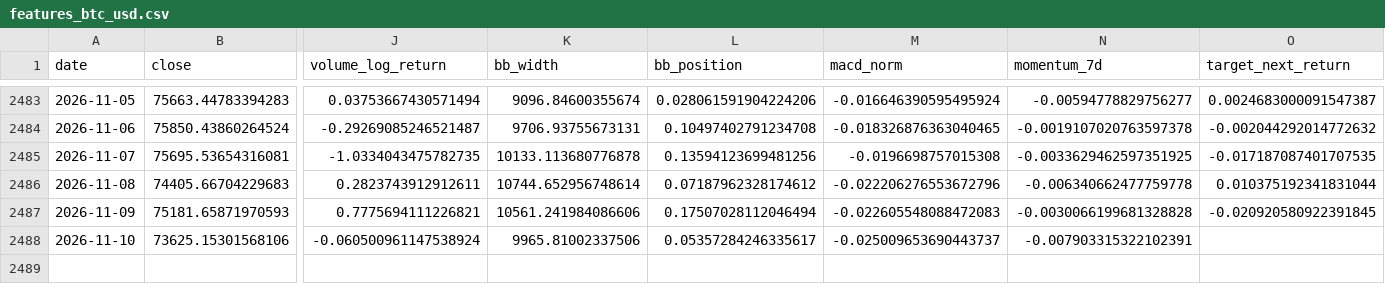
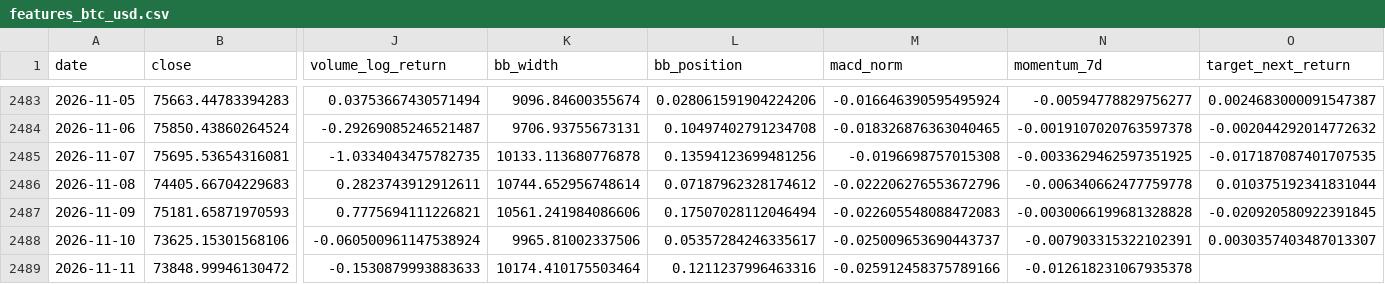
Before and after one commit to yusuferdem16/CryptoCurrencyPricePredicter, a CSV file: data/features_btc_usd.csv, drawn as a sheet; only a part is shown, gaps mark what is left out; rows hold the shown columns only; the diff names each change by its address in the sheet, - before the commit and + after, or states it on an @@ line.

```diff
--- a/data/features_btc_usd.csv
+++ b/data/features_btc_usd.csv
-O2488 (target_next_return): (empty)
+O2488 (target_next_return): 0.0030357403487013307
+row 2489: 2026-11-11 | 73848.99946130472 | -0.1530879993883633 | 10174.410175503464 | 0.1211237996463316 | -0.025912458375789166 | -0.012618231067935378
```
Also changed, not shown: data/raw_btc_usd.csv, 3 other files.
